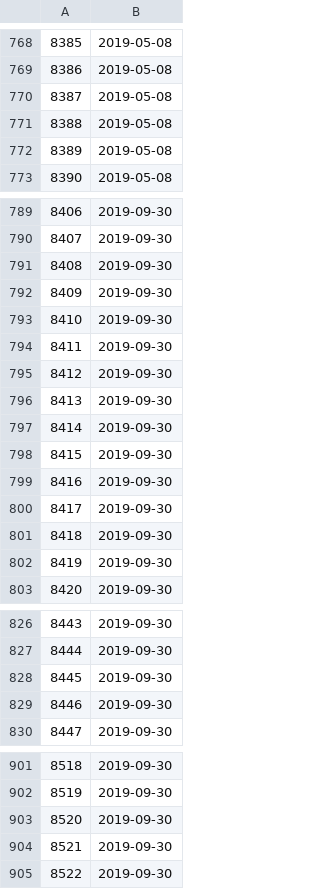
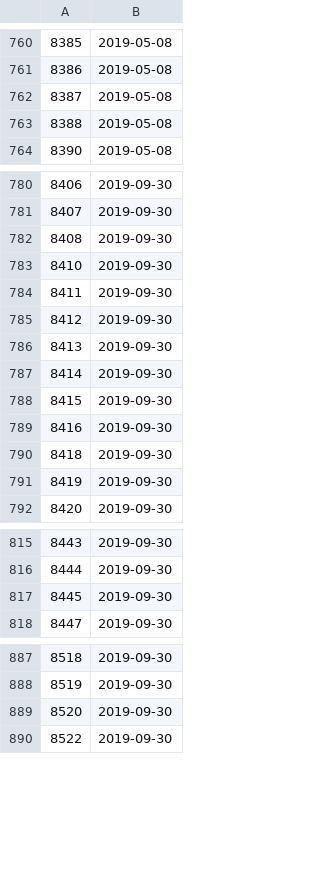
Before and after one commit to DataQualityCommittee/dqc_us_rules, a CSV file: dqc_us_rules/resources/Effective_Dates/ifrs_effective_dates.csv, drawn as a sheet; only a part is shown, gaps mark what is left out; the diff covers the shown part only; the diff names each change by its address in the sheet, - before the commit and + after, or states it on an @@ line.

```diff
--- a/dqc_us_rules/resources/Effective_Dates/ifrs_effective_dates.csv
+++ b/dqc_us_rules/resources/Effective_Dates/ifrs_effective_dates.csv
-row 772: 8389 | 2019-05-08
-row 792: 8409 | 2019-09-30
-row 800: 8417 | 2019-09-30
-row 829: 8446 | 2019-09-30
-row 904: 8521 | 2019-09-30
```
Also changed, not shown: 15 removed rows and 3 edited cells elsewhere in this file, 4 other files.
